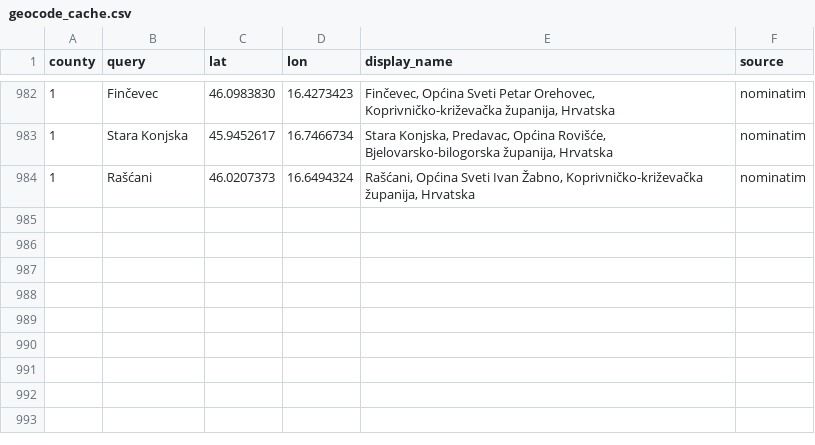
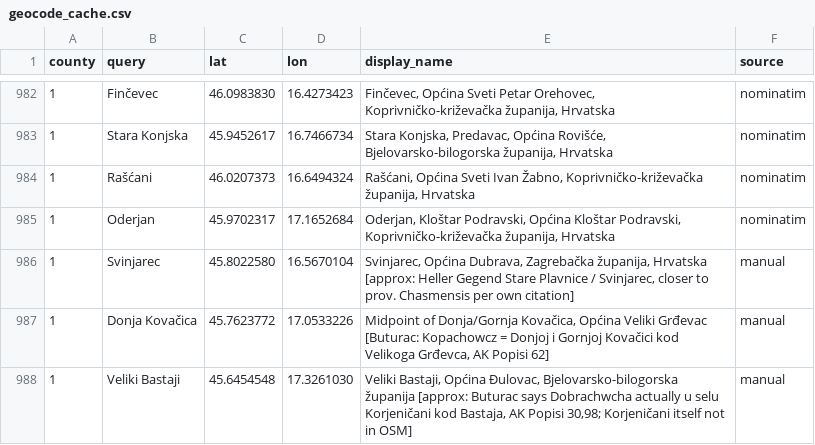
Before and after one commit to tombali/populus-early-modern-croatia, a CSV file: data/manual/geocode_cache.csv, drawn as a sheet; only a part is shown, gaps mark what is left out.

Commit message:
Geolocations for Križevci county

```diff
--- a/data/manual/geocode_cache.csv
+++ b/data/manual/geocode_cache.csv
@@ -984 +984,5 @@ county,query,lat,lon,display_name,source
 1,Rašćani,46.0207373,16.6494324,"Rašćani, Općina Sveti Ivan Žabno, Koprivničko-križevačka županija, Hrvatska",nominatim
+1,Oderjan,45.9702317,17.1652684,"Oderjan, Kloštar Podravski, Općina Kloštar Podravski, Koprivničko-križevačka županija, Hrvatska",nominatim
+1,Svinjarec,45.8022580,16.5670104,"Svinjarec, Općina Dubrava, Zagrebačka županija, Hrvatska [approx: Heller Gegend Stare Plavnice / Svinjarec, closer to prov. Chasmensis per own citation]",manual
+1,Donja Kovačica,45.7623772,17.0533226,"Midpoint of Donja/Gornja Kovačica, Općina Veliki Grđevac [Buturac: Kopachowcz = Donjoj i Gornjoj Kovačici kod Velikoga Grđevca, AK Popisi 62]",manual
+1,Veliki Bastaji,45.6454548,17.3261030,"Veliki Bastaji, Općina Đulovac, Bjelovarsko-bilogorska županija [approx: Buturac says Dobrachwcha actually u selu Korjeničani kod Bastaja, AK Popisi 30,98; Korjeničani itself not in OSM]",manual
```
Also changed, not shown: data/clean/place_authority.csv, data/clean/place_crosswalk.csv, 4 other files.
